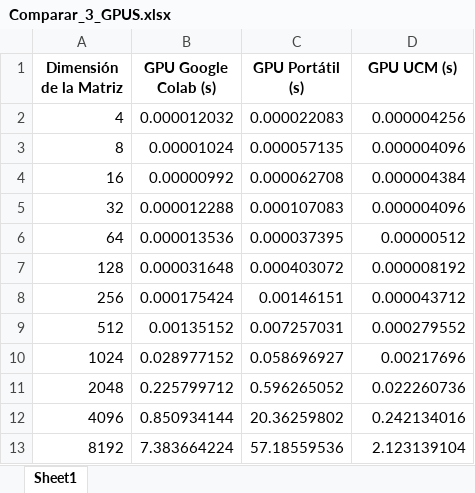
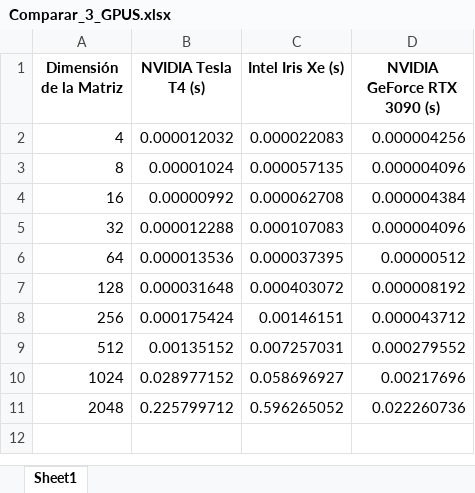
Before and after one commit to MariaOmaechevarria/OPENCL, an Excel workbook: MULTIPLICACION MATRICES/RESULTADOS/Comparar_GPUS/Comparar_3_GPUS.xlsx, sheet Sheet1, drawn as a sheet; values as stored, in another font and other column widths than the file's, no borders; the diff names each change by its address in the sheet, - before the commit and + after, or states it on an @@ line.

```diff
--- a/MULTIPLICACION MATRICES/RESULTADOS/Comparar_GPUS/Comparar_3_GPUS.xlsx (sheet Sheet1)
+++ b/MULTIPLICACION MATRICES/RESULTADOS/Comparar_GPUS/Comparar_3_GPUS.xlsx (sheet Sheet1)
-B1: GPU Google Colab (s)
+B1: NVIDIA Tesla T4 (s)
-C1: GPU Portátil (s)
+C1: Intel Iris Xe (s)
-D1: GPU UCM (s)
+D1: NVIDIA GeForce RTX 3090 (s)
-row 12: 4096 | 0.850934144 | 20.36259802 | 0.242134016
-row 13: 8192 | 7.383664224 | 57.18559536 | 2.123139104
```
Also changed, not shown: MULTIPLICACION MATRICES/RESULTADOS/Comparar_GPUS/Comparar_3_GPUS_4_a_1024.xlsx, 3 other files.
